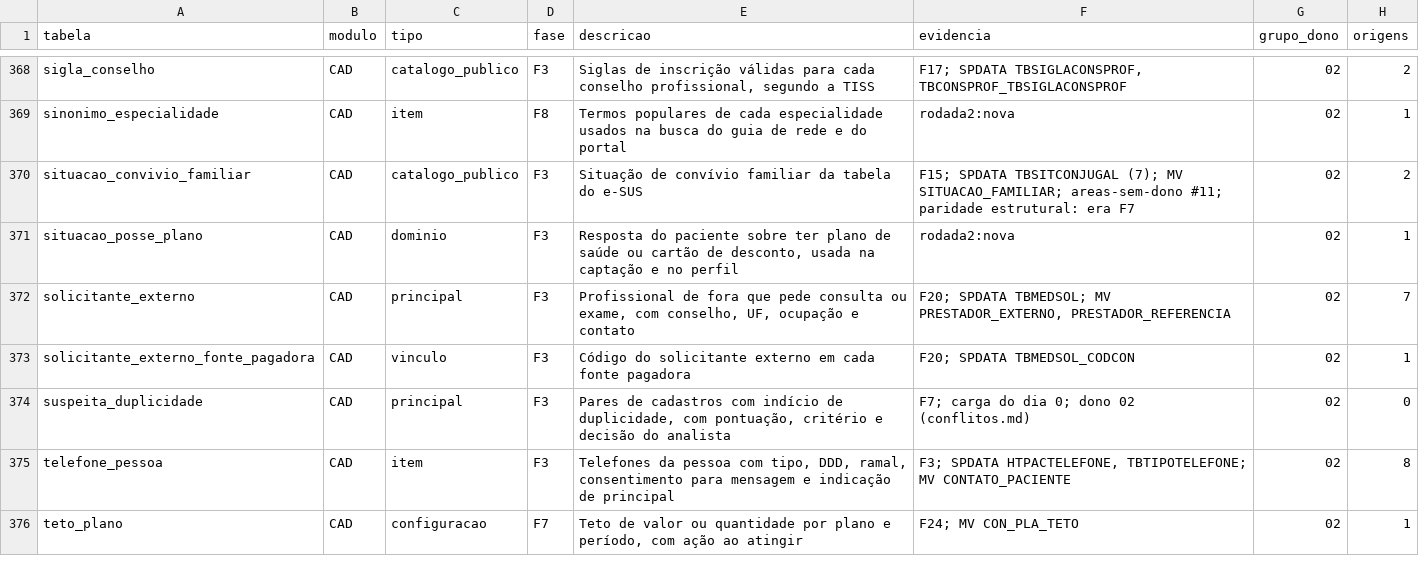
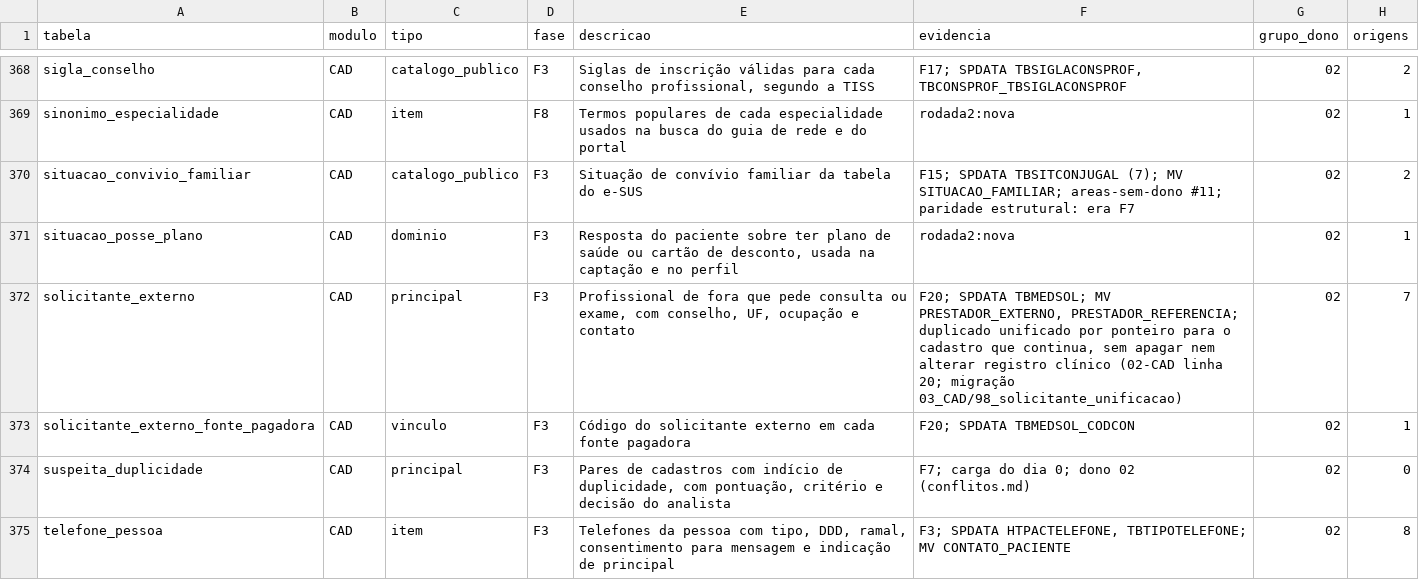
Before and after one commit to mmalves-ai/sante-sgh-mariadb, a TSV file: docs/analise/rodada2/final/catalogo.tsv, drawn as a sheet; only a part is shown, gaps mark what is left out; the shorter side is filled out with more unchanged rows.

```diff
--- a/docs/analise/rodada2/final/catalogo.tsv
+++ b/docs/analise/rodada2/final/catalogo.tsv
@@ -371,3 +371,3 @@ situacao_convivio_familiar	CAD	catalogo_publico	F3	Situação de convívio famil
 situacao_posse_plano	CAD	dominio	F3	Resposta do paciente sobre ter plano de saúde ou cartão de desconto, usada na captação e no perfil	rodada2:nova	02	1
-solicitante_externo	CAD	principal	F3	Profissional de fora que pede consulta ou exame, com conselho, UF, ocupação e contato	F20; SPDATA TBMEDSOL; MV PRESTADOR_EXTERNO, PRESTADOR_REFERENCIA	02	7
+solicitante_externo	CAD	principal	F3	Profissional de fora que pede consulta ou exame, com conselho, UF, ocupação e contato	F20; SPDATA TBMEDSOL; MV PRESTADOR_EXTERNO, PRESTADOR_REFERENCIA; duplicado unificado por ponteiro para o cadastro que continua, sem apagar nem alterar registro clínico (02-CAD linha 20; migração 03_CAD/98_solicitante_unificacao)	02	7
 solicitante_externo_fonte_pagadora	CAD	vinculo	F3	Código do solicitante externo em cada fonte pagadora	F20; SPDATA TBMEDSOL_CODCON	02	1
```
Also changed, not shown: 13 other files.
